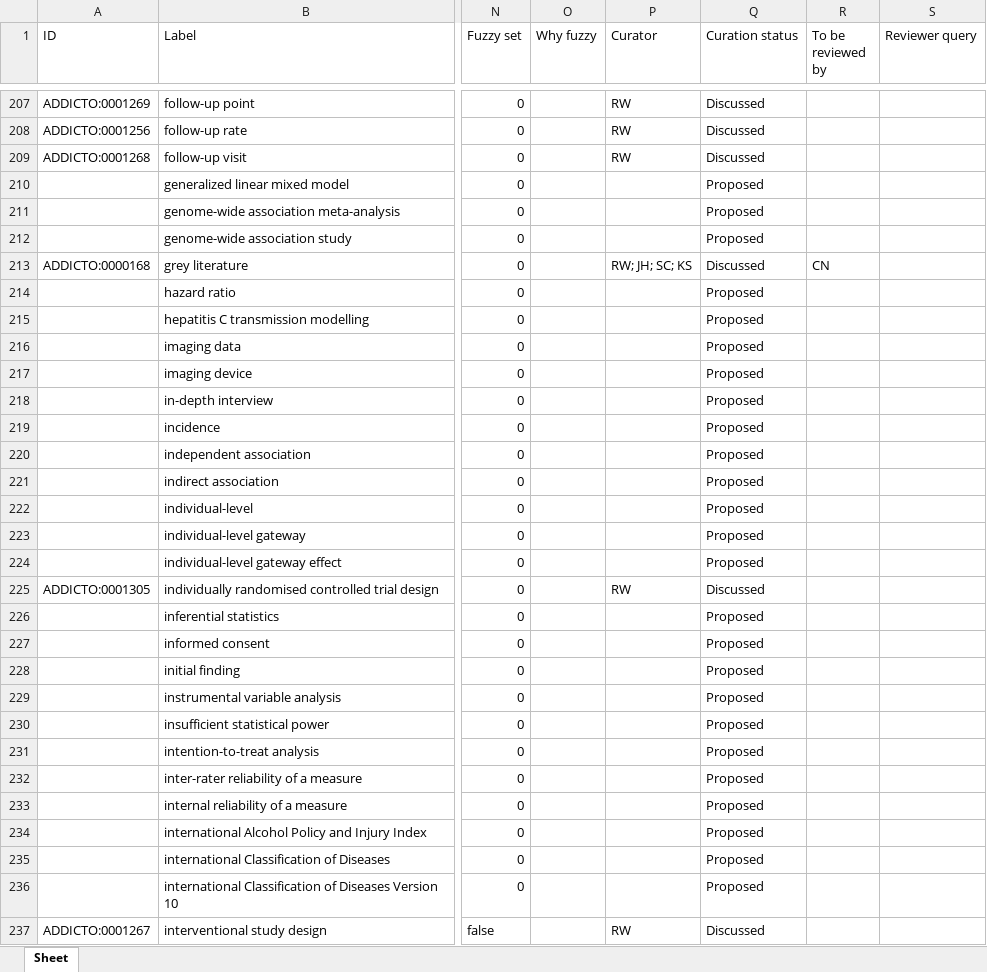
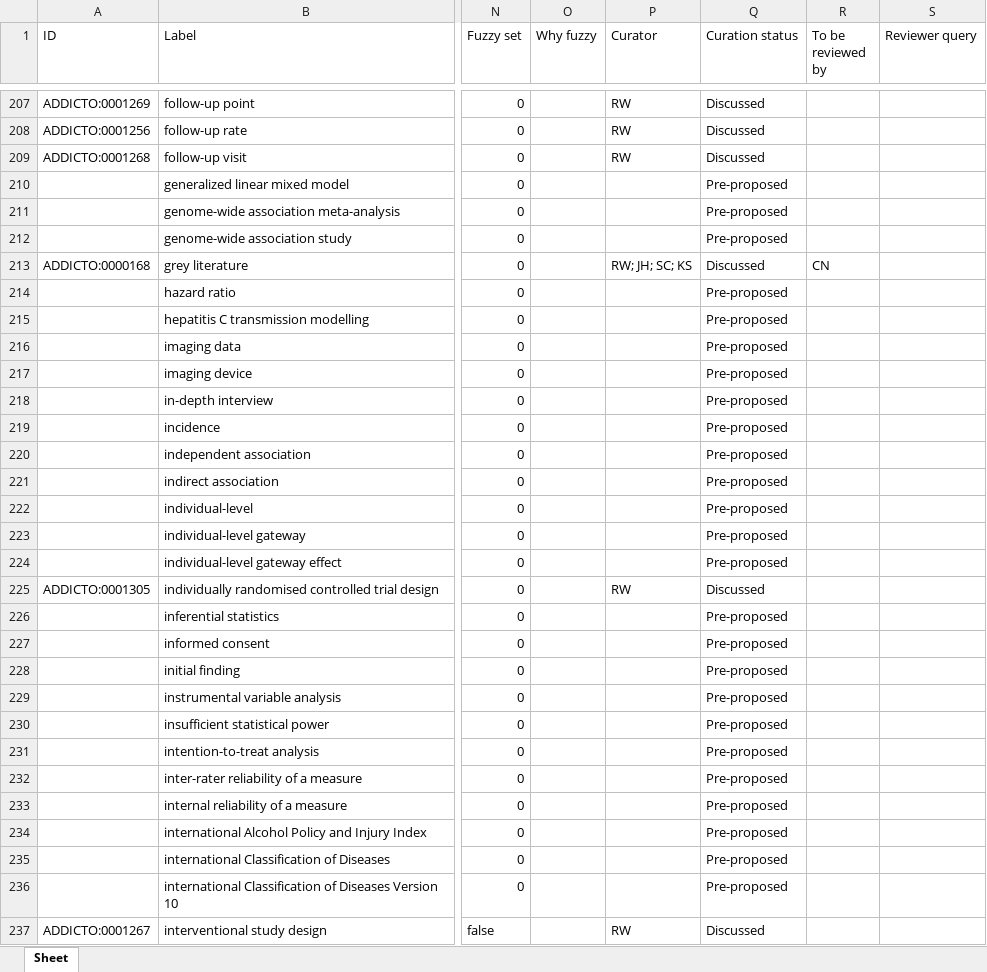
Before and after one commit to addicto-org/addiction-ontology, an Excel workbook: inputs/AddictO_Research_activity_Defs.xlsx, sheet Sheet, drawn as a sheet; only a part is shown, gaps mark what is left out; values as stored, in another font and other column widths than the file's, no cell formats; the diff covers the shown part only; the diff names each change by its address in the sheet, - before the commit and + after, or states it on an @@ line.

Commit message:
Updating AddictO_Research_activity_Defs.xlsx
Set terms to Pre-proposed

```diff
--- a/inputs/AddictO_Research_activity_Defs.xlsx (sheet Sheet)
+++ b/inputs/AddictO_Research_activity_Defs.xlsx (sheet Sheet)
-Q210:Q212 (Curation status): Proposed
+Q210:Q212 (Curation status): Pre-proposed
-Q214:Q224 (Curation status): Proposed
+Q214:Q224 (Curation status): Pre-proposed
-Q226:Q236 (Curation status): Proposed
+Q226:Q236 (Curation status): Pre-proposed
```
Also changed, not shown: 429 edited cells elsewhere in this sheet, cell formats.
